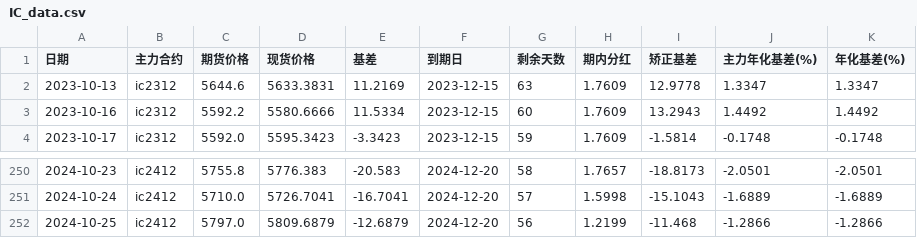
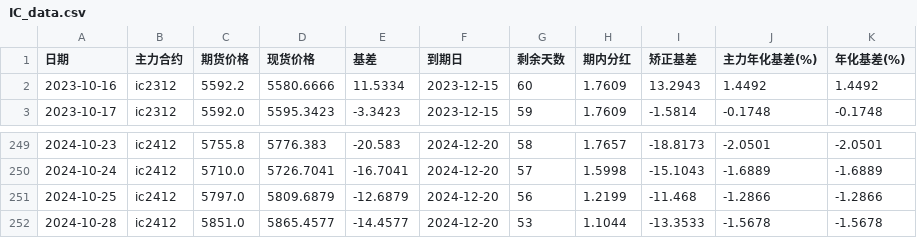
Before and after one commit to Euclid-Jie/quant_display, a CSV file: data/IC_data.csv, drawn as a sheet; only a part is shown, gaps mark what is left out.

```diff
--- a/data/IC_data.csv
+++ b/data/IC_data.csv
@@ -1,3 +1,2 @@
 日期,主力合约,期货价格,现货价格,基差,到期日,剩余天数,期内分红,矫正基差,主力年化基差(%),年化基差(%)
-2023-10-13,ic2312,5644.6,5633.3831,11.2169,2023-12-15,63,1.7609,12.9778,1.3347,1.3347
 2023-10-16,ic2312,5592.2,5580.6666,11.5334,2023-12-15,60,1.7609,13.2943,1.4492,1.4492
@@ -252 +251,2 @@
 2024-10-25,ic2412,5797.0,5809.6879,-12.6879,2024-12-20,56,1.2199,-11.468,-1.2866,-1.2866
+2024-10-28,ic2412,5851.0,5865.4577,-14.4577,2024-12-20,53,1.1044,-13.3533,-1.5678,-1.5678
```
Also changed, not shown: data/IM_data.csv, 1 other file.
